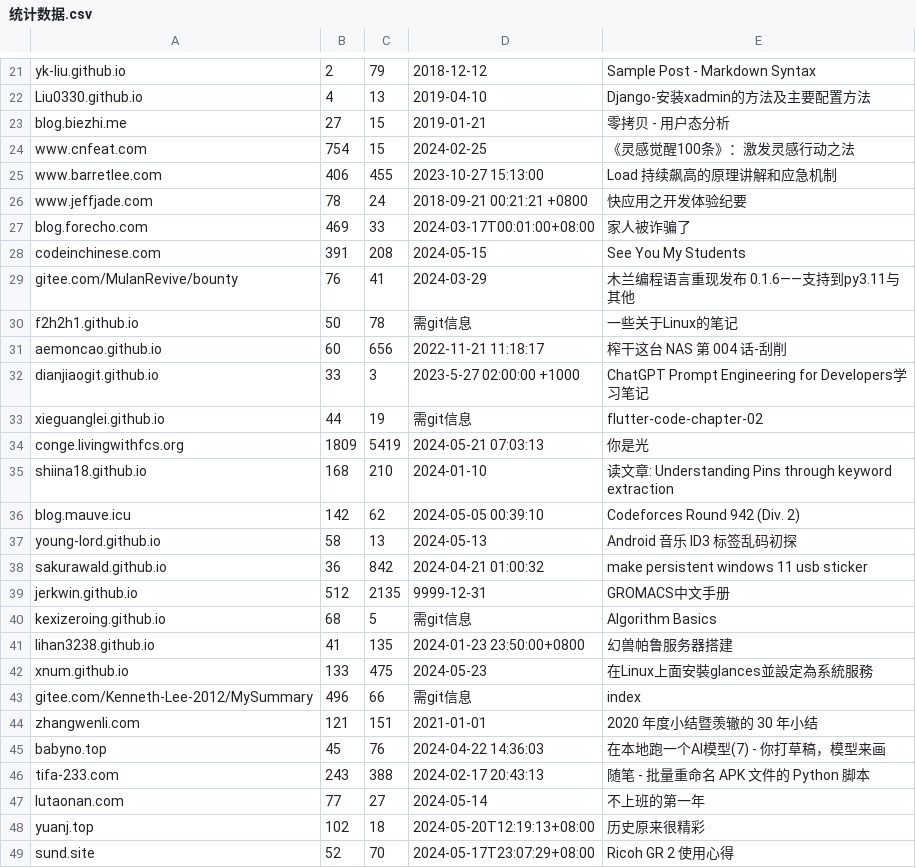
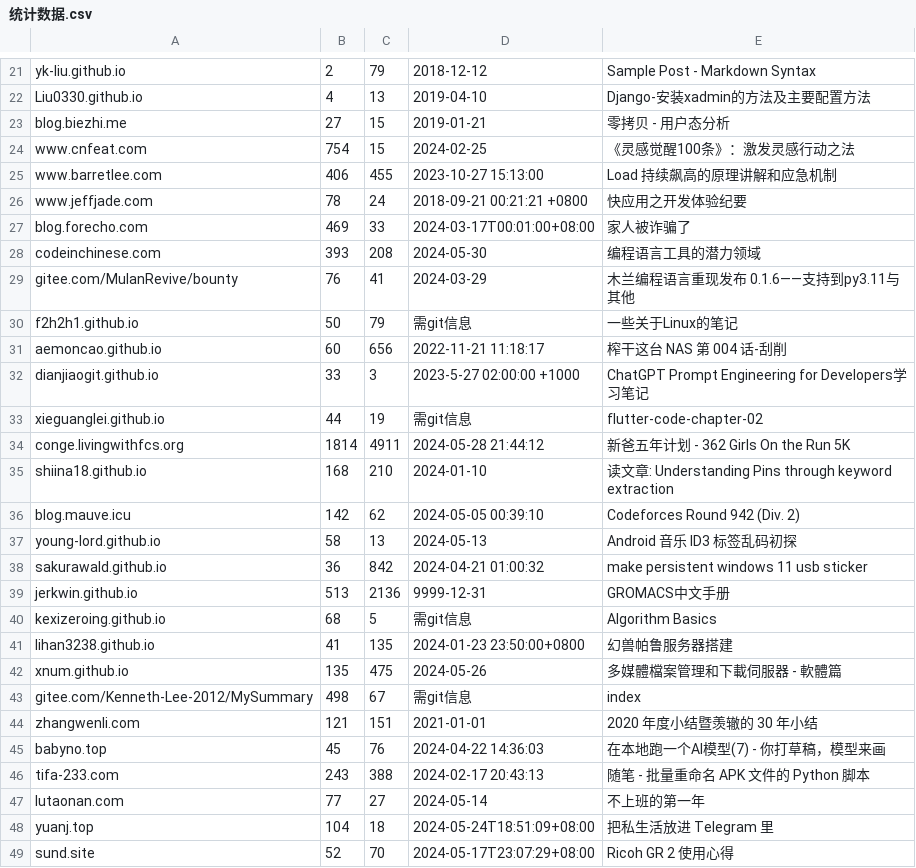
Before and after one commit to nobodxbodon/collection-of-chinese-blogs, a CSV file: 原型/统计数据.csv, drawn as a sheet; only a part is shown, gaps mark what is left out.

```diff
--- a/原型/统计数据.csv
+++ b/原型/统计数据.csv
@@ -27,5 +27,5 @@ www.jeffjade.com,78,24,2018-09-21 00:21:21 +0800,快应用之开发体验纪要
 blog.forecho.com,469,33,2024-03-17T00:01:00+08:00,家人被诈骗了
-codeinchinese.com,391,208,2024-05-15,See You My Students
+codeinchinese.com,393,208,2024-05-30,编程语言工具的潜力领域
 gitee.com/MulanRevive/bounty,76,41,2024-03-29,木兰编程语言重现发布 0.1.6——支持到py3.11与其他
-f2h2h1.github.io,50,78,需git信息,一些关于Linux的笔记
+f2h2h1.github.io,50,79,需git信息,一些关于Linux的笔记
 aemoncao.github.io,60,656,2022-11-21 11:18:17,榨干这台 NAS 第 004 话-刮削
@@ -33,3 +33,3 @@ dianjiaogit.github.io,33,3,2023-5-27 02:00:00 +1000,ChatGPT Prompt Engineering f
 xieguanglei.github.io,44,19,需git信息,flutter-code-chapter-02
-conge.livingwithfcs.org,1809,5419,2024-05-21 07:03:13,你是光
+conge.livingwithfcs.org,1814,4911,2024-05-28 21:44:12,新爸五年计划 - 362 Girls On the Run 5K
 shiina18.github.io,168,210,2024-01-10,读文章: Understanding Pins through keyword extraction
@@ -38,7 +38,7 @@ young-lord.github.io,58,13,2024-05-13,Android 音乐 ID3 标签乱码初探
 sakurawald.github.io,36,842,2024-04-21 01:00:32,make persistent windows 11 usb sticker
-jerkwin.github.io,512,2135,9999-12-31,GROMACS中文手册
+jerkwin.github.io,513,2136,9999-12-31,GROMACS中文手册
 kexizeroing.github.io,68,5,需git信息,Algorithm Basics
 lihan3238.github.io,41,135,2024-01-23 23:50:00+0800,幻兽帕鲁服务器搭建
-xnum.github.io,133,475,2024-05-23,在Linux上面安裝glances並設定為系統服務
-gitee.com/Kenneth-Lee-2012/MySummary,496,66,需git信息,index
+xnum.github.io,135,475,2024-05-26,多媒體檔案管理和下載伺服器 - 軟體篇
+gitee.com/Kenneth-Lee-2012/MySummary,498,67,需git信息,index
 zhangwenli.com,121,151,2021-01-01,2020 年度小结暨羡辙的 30 年小结
@@ -47,3 +47,3 @@ tifa-233.com,243,388,2024-02-17 20:43:13,随笔 - 批量重命名 APK 文件的
 lutaonan.com,77,27,2024-05-14,不上班的第一年
-yuanj.top,102,18,2024-05-20T12:19:13+08:00,历史原来很精彩
+yuanj.top,104,18,2024-05-24T18:51:09+08:00,把私生活放进 Telegram 里
 sund.site,52,70,2024-05-17T23:07:29+08:00,Ricoh GR 2 使用心得
```
Also changed, not shown: 原型/博文目录.csv, 1 other file.
